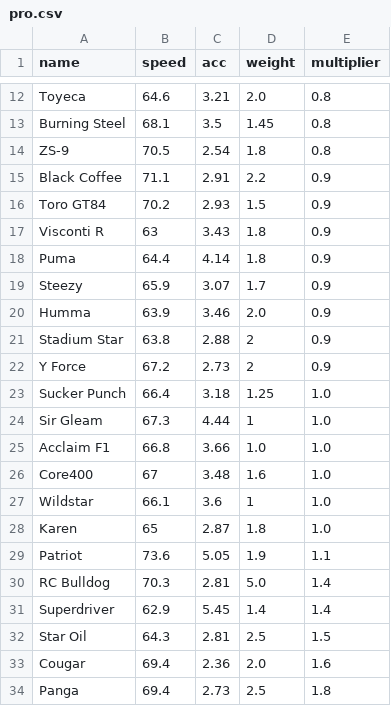
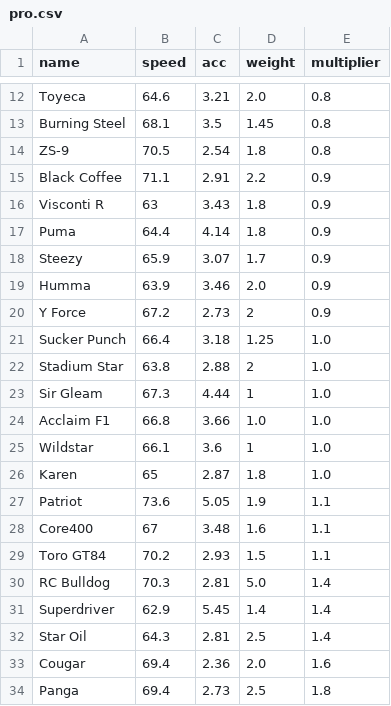
Before and after one commit to Re-Volt-America/RVA-Data, a CSV file: models/cars/pro.csv, drawn as a sheet; only a part is shown, gaps mark what is left out.

Commit message:
Update pro.csv

```diff
--- a/models/cars/pro.csv
+++ b/models/cars/pro.csv
@@ -15,3 +15,2 @@ ZS-9,70.5,2.54,1.8,0.8
 Black Coffee,71.1,2.91,2.2,0.9
-Toro GT84,70.2,2.93,1.5,0.9
 Visconti R,63,3.43,1.8,0.9
@@ -20,8 +19,7 @@ Steezy,65.9,3.07,1.7,0.9
 Humma,63.9,3.46,2.0,0.9
-Stadium Star,63.8,2.88,2,0.9
 Y Force,67.2,2.73,2,0.9
 Sucker Punch,66.4,3.18,1.25,1.0
+Stadium Star,63.8,2.88,2,1.0
 Sir Gleam,67.3,4.44,1,1.0
 Acclaim F1,66.8,3.66,1.0,1.0
-Core400,67,3.48,1.6,1.0
 Wildstar,66.1,3.6,1,1.0
@@ -29,5 +27,7 @@ Karen,65,2.87,1.8,1.0
 Patriot,73.6,5.05,1.9,1.1
+Core400,67,3.48,1.6,1.1
+Toro GT84,70.2,2.93,1.5,1.1
 RC Bulldog,70.3,2.81,5.0,1.4
 Superdriver,62.9,5.45,1.4,1.4
-Star Oil,64.3,2.81,2.5,1.5
+Star Oil,64.3,2.81,2.5,1.4
 Cougar,69.4,2.36,2.0,1.6
```
